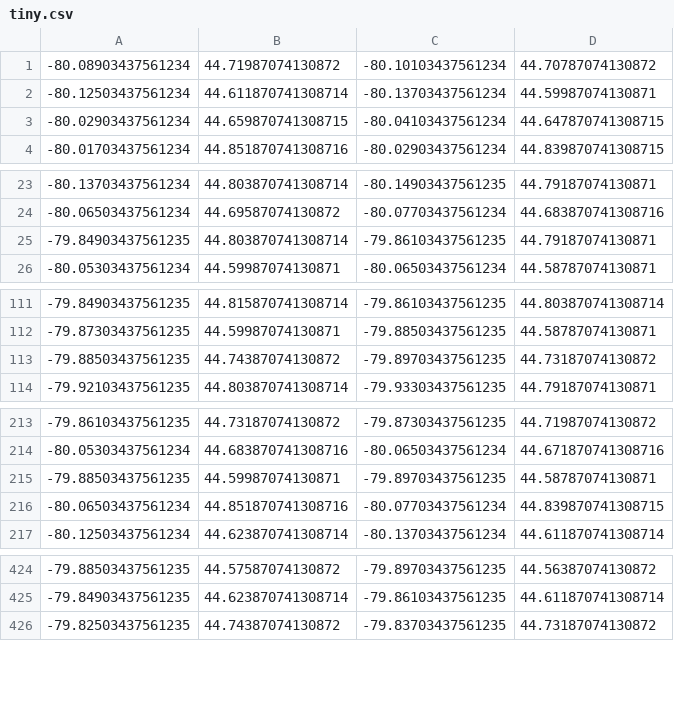
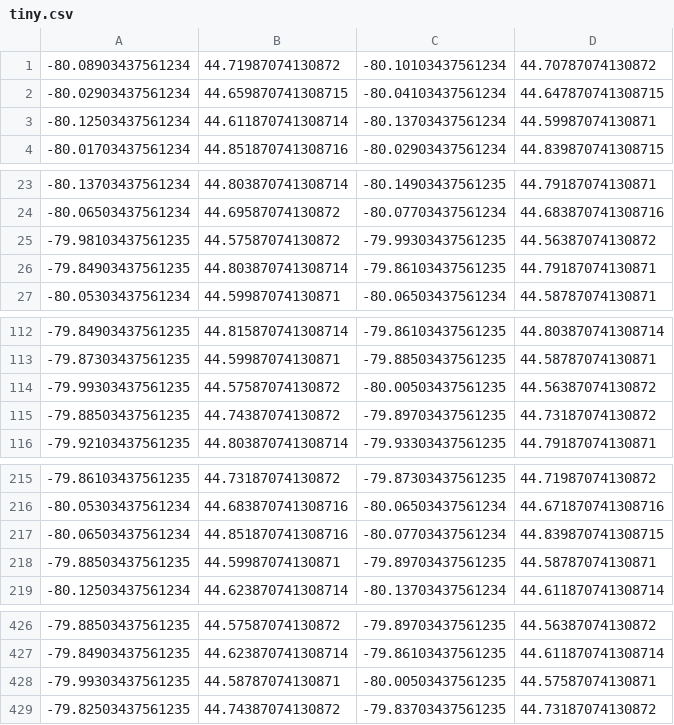
Before and after one commit to codereport/city-strides-hacking, a CSV file: cache/tiny.csv, drawn as a sheet; only a part is shown, gaps mark what is left out.

Commit message:
:card_file_box: update data

```diff
--- a/cache/tiny.csv
+++ b/cache/tiny.csv
@@ -1,4 +1,4 @@
 -80.08903437561234,44.71987074130872,-80.10103437561234,44.70787074130872
+-80.02903437561234,44.659870741308715,-80.04103437561234,44.647870741308715
 -80.12503437561234,44.611870741308714,-80.13703437561234,44.59987074130871
--80.02903437561234,44.659870741308715,-80.04103437561234,44.647870741308715
 -80.01703437561234,44.851870741308716,-80.02903437561234,44.839870741308715
@@ -24,2 +24,3 @@
 -80.06503437561234,44.69587074130872,-80.07703437561234,44.683870741308716
+-79.98103437561235,44.57587074130872,-79.99303437561235,44.56387074130872
 -79.84903437561235,44.803870741308714,-79.86103437561235,44.79187074130871
@@ -112,2 +113,3 @@
 -79.87303437561235,44.59987074130871,-79.88503437561235,44.58787074130871
+-79.99303437561235,44.57587074130872,-80.00503437561235,44.56387074130872
 -79.88503437561235,44.74387074130872,-79.89703437561235,44.73187074130872
@@ -214,4 +216,4 @@
 -80.05303437561234,44.683870741308716,-80.06503437561234,44.671870741308716
+-80.06503437561234,44.851870741308716,-80.07703437561234,44.839870741308715
 -79.88503437561235,44.59987074130871,-79.89703437561235,44.58787074130871
--80.06503437561234,44.851870741308716,-80.07703437561234,44.839870741308715
 -80.12503437561234,44.623870741308714,-80.13703437561234,44.611870741308714
@@ -425,2 +427,3 @@
 -79.84903437561235,44.623870741308714,-79.86103437561235,44.611870741308714
+-79.99303437561235,44.58787074130871,-80.00503437561235,44.57587074130871
 -79.82503437561235,44.74387074130872,-79.83703437561235,44.73187074130872
```
Also changed, not shown: 2 other files.
